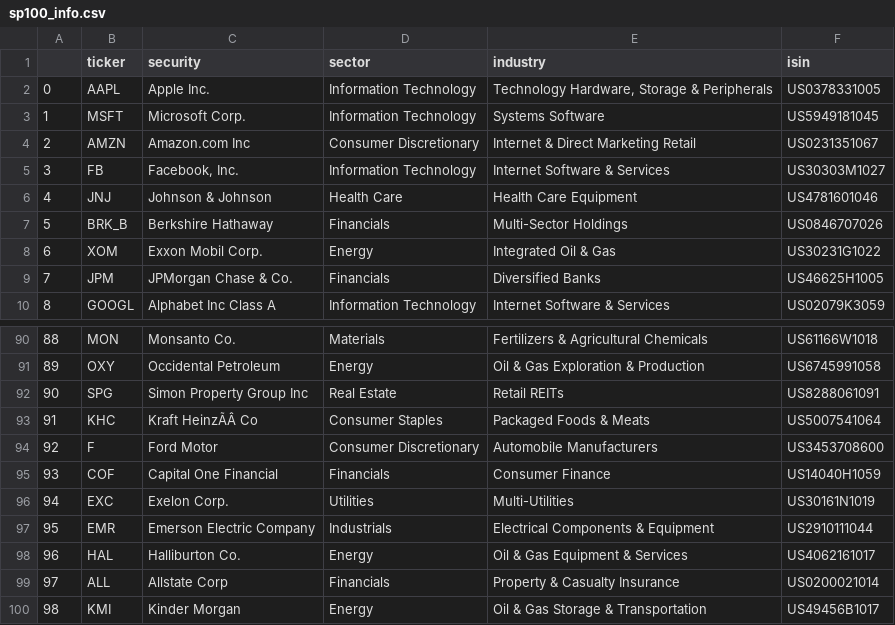
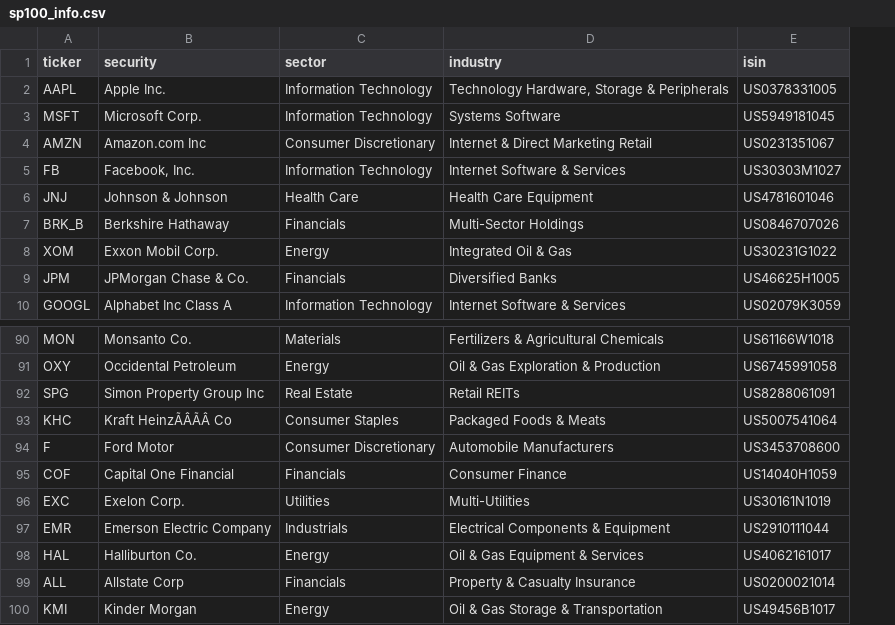
Before and after one commit to jcaguirre89/mysite, a CSV file: hindsight1/static/hindsight1/sp100_info.csv, drawn as a sheet; only a part is shown, gaps mark what is left out; removed rows and columns are numbered as before the commit, all else as after; the diff names each change by its address in the sheet, - before the commit and + after, or states it on an @@ line.

Commit message:
SP100 info csv

```diff
--- a/hindsight1/static/hindsight1/sp100_info.csv
+++ b/hindsight1/static/hindsight1/sp100_info.csv
-column A, rows 2-10: 0 | 1 | 2 | 3 | 4 | 5 | 6 | 7 | 8; rows 90-100: 88 | 89 | 90 | 91 | 92 | 93 | 94 | 95 | 96 | 97 | 98
-B93 (security): Kraft HeinzÃÂ Co
+B93 (security): Kraft HeinzÃÂÃÂ Co
```
Also changed, not shown: 1 other file.
